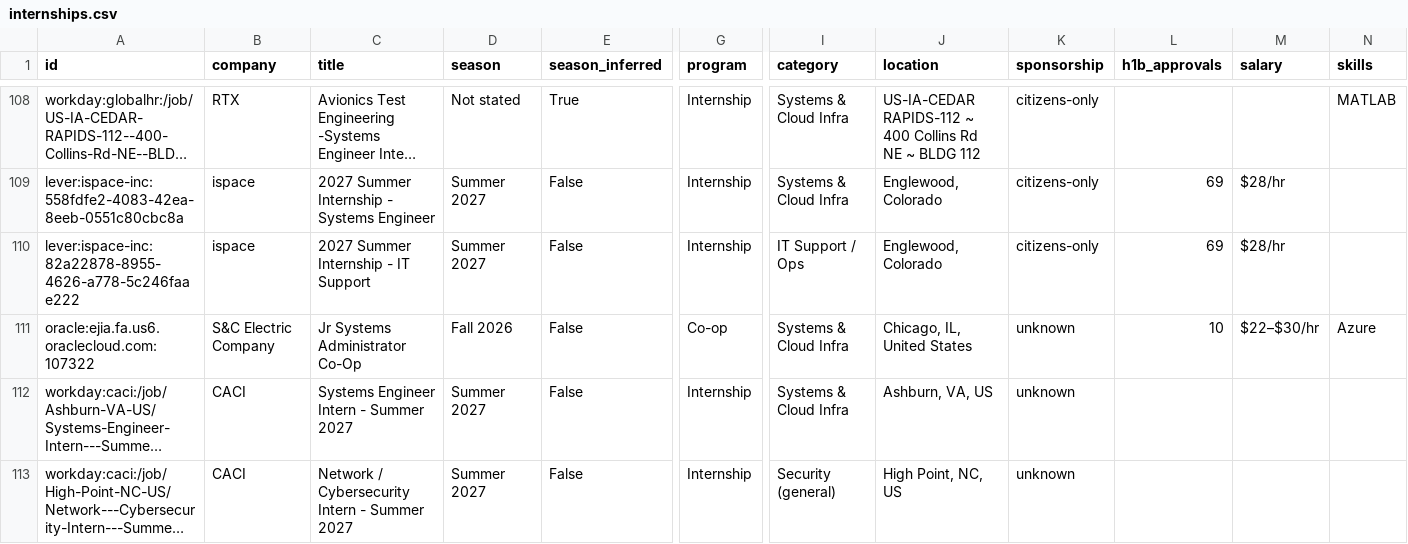
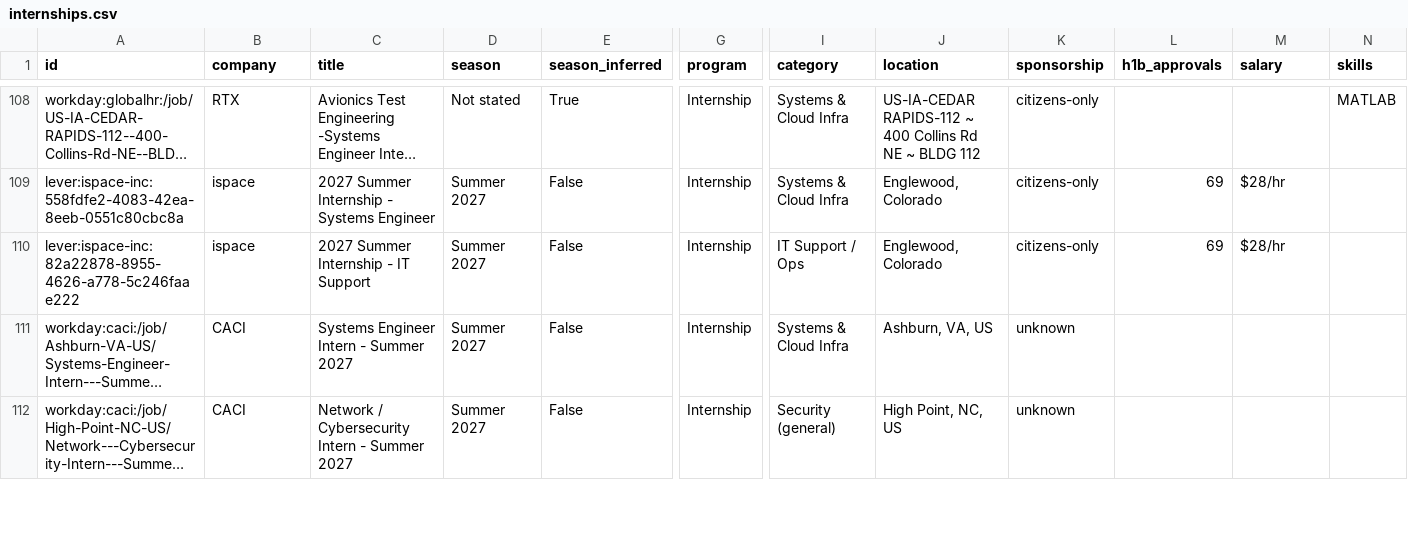
Before and after one commit to gregpierre/secnet-internships, a CSV file: data/internships.csv, drawn as a sheet; only a part is shown, gaps mark what is left out; long unchanged cells end in …; rows hold the shown columns only; the diff names each change by its address in the sheet, - before the commit and + after, or states it on an @@ line.

```diff
--- a/data/internships.csv
+++ b/data/internships.csv
-row 111: oracle:ejia.fa.us6.oraclecloud.com:107322 | S&C Electric Company | Jr Systems Administrator Co-Op | Fall 2026 | False | Co-op | Systems & Cloud Infra | Chicago, IL, United States | unknown | 10 | $22–$30/hr | Azure
```
Also changed, not shown: docs/internships.csv, 12 other files.
